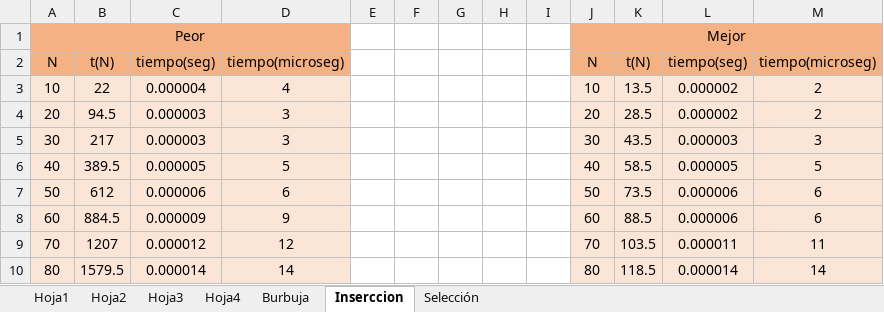
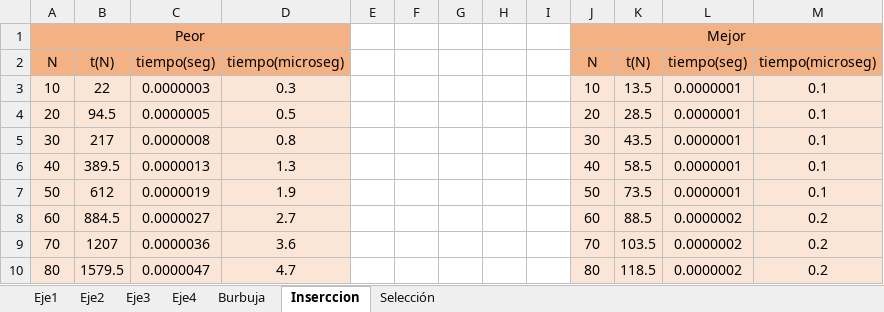
Before and after one commit to camilo-a-g-z/CienciasDeLaComputacion1, an Excel workbook: ActividadAlgoritmia1/EjeF(N).xlsx, sheet Inserccion, drawn as a sheet; only a part is shown; values as stored, in another font and other column widths than the file's, no borders; charts and pictures not drawn; the diff covers the shown part only; the diff names each change by its address in the sheet, - before the commit and + after, or states it on an @@ line.

```diff
--- a/ActividadAlgoritmia1/EjeF(N).xlsx (sheet Inserccion)
+++ b/ActividadAlgoritmia1/EjeF(N).xlsx (sheet Inserccion)
-sheet tab: Hoja1
+sheet tab: Eje1
-sheet tab: Hoja2
+sheet tab: Eje2
-sheet tab: Hoja3
+sheet tab: Eje3
-sheet tab: Hoja4
+sheet tab: Eje4
-C3: 0.000004
+C3: 0.0000003
-D3: 4
+D3: 0.3
-L3:L4: 0.000002
+L3:L4: 0.0000001
-M3:M4: 2
+M3:M4: 0.1
-C4: 0.000003
+C4: 0.0000005
-D4: 3
+D4: 0.5
-C5: 0.000003
+C5: 0.0000008
-D5: 3
+D5: 0.8
-L5: 0.000003
+L5: 0.0000001
-M5: 3
+M5: 0.1
-C6: 0.000005
+C6: 0.0000013
-D6: 5
+D6: 1.3
-L6: 0.000005
+L6: 0.0000001
-M6: 5
+M6: 0.1
-C7: 0.000006
+C7: 0.0000019
-D7: 6
+D7: 1.9
-L7: 0.000006
+L7: 0.0000001
-M7: 6
+M7: 0.1
-C8: 0.000009
+C8: 0.0000027
-D8: 9
+D8: 2.7
-L8: 0.000006
+L8: 0.0000002
-M8: 6
+M8: 0.2
-C9: 0.000012
+C9: 0.0000036
-D9: 12
+D9: 3.6
-L9: 0.000011
+L9: 0.0000002
-M9: 11
+M9: 0.2
-C10: 0.000014
+C10: 0.0000047
-D10: 14
+D10: 4.7
-L10: 0.000014
+L10: 0.0000002
-M10: 14
+M10: 0.2
```
Also changed, not shown: 168 edited cells elsewhere in this sheet, sheet Burbuja, sheet Selección, charts or pictures, 6 other files.
